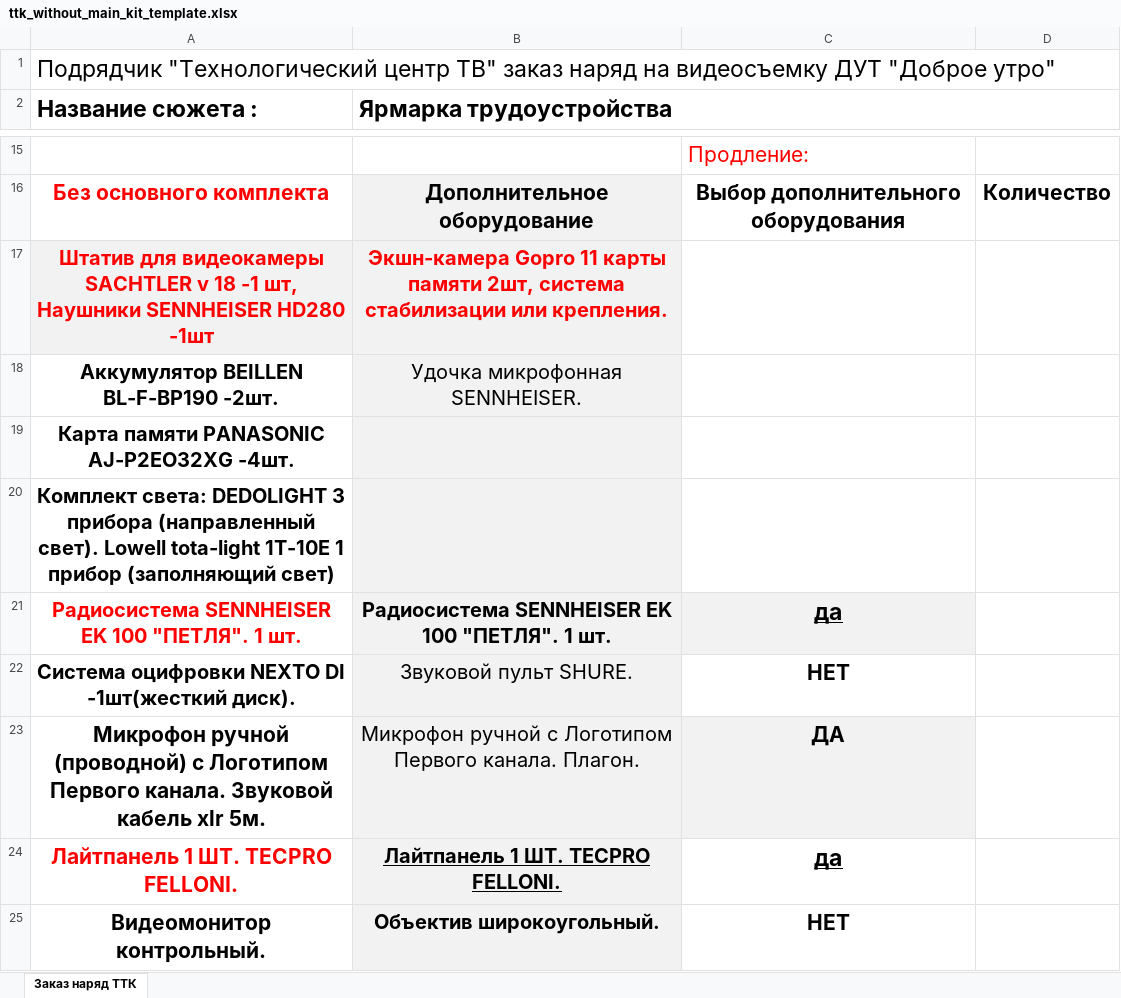
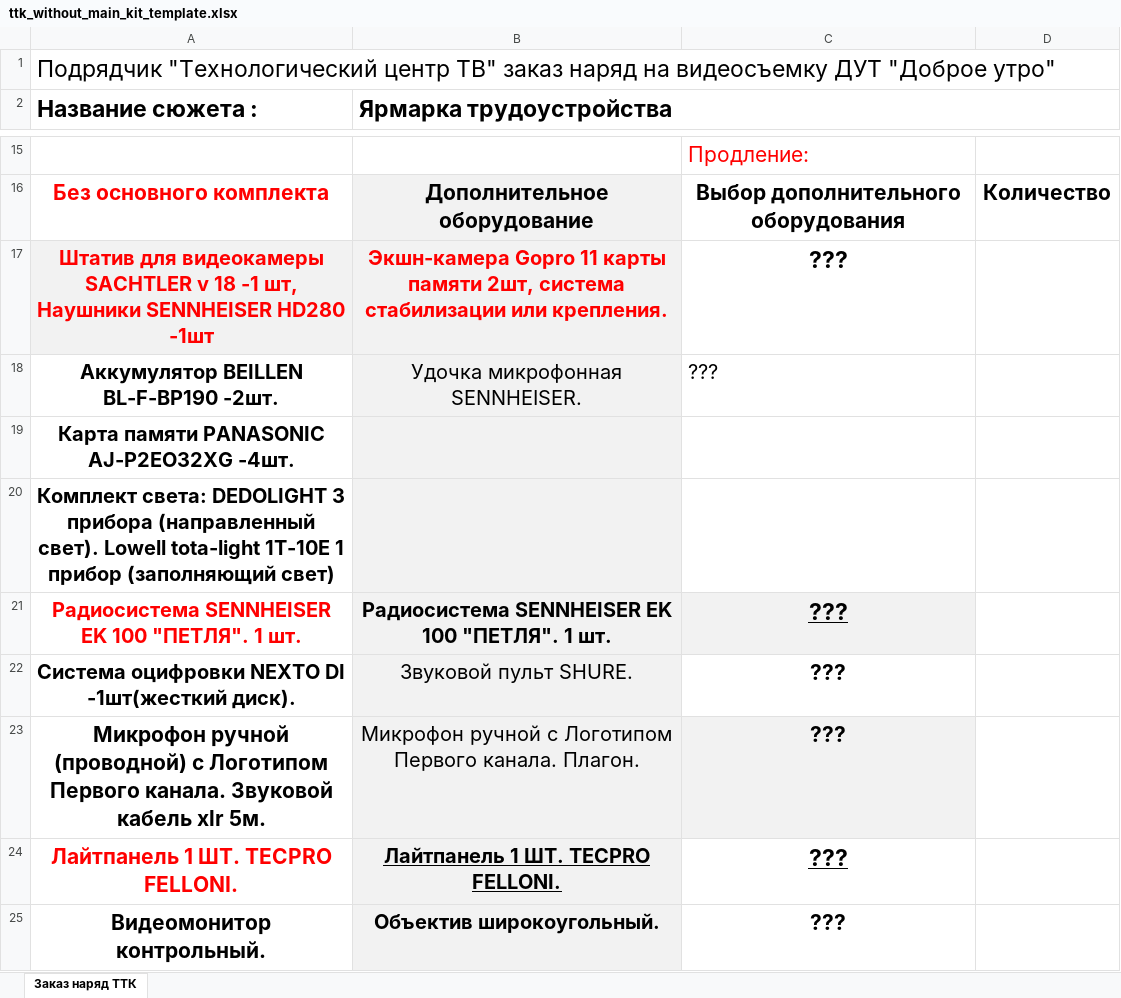
Before and after one commit to volkonskiy93-cyber/shooting-requests-system, an Excel workbook: excel_templates/ttk_without_main_kit_template.xlsx, sheet Заказ наряд ТТК, drawn as a sheet; only a part is shown, gaps mark what is left out; values as stored, in another font and other column widths than the file's, no borders; the diff covers the shown part only; the diff names each change by its address in the sheet, - before the commit and + after, or states it on an @@ line.

```diff
--- a/excel_templates/ttk_without_main_kit_template.xlsx (sheet Заказ наряд ТТК)
+++ b/excel_templates/ttk_without_main_kit_template.xlsx (sheet Заказ наряд ТТК)
-C17:C18: (empty)
+C17:C18: ???
-C21: да
+C21: ???
-C22: НЕТ
+C22: ???
-C23: ДА
+C23: ???
-C24: да
+C24: ???
-C25: НЕТ
+C25: ???
```
Also changed, not shown: 3 added rows, 3 removed rows and 4 edited cells elsewhere in this sheet, 1 other file.
